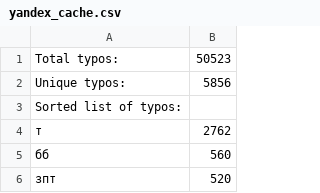
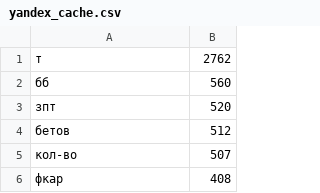
Before and after one commit to oQaris/Other, a CSV file: yandex_cache.csv, drawn as a sheet; only a part is shown; the shorter side is filled out with more unchanged rows; the diff names each change by its address in the sheet, - before the commit and + after, or states it on an @@ line.

Commit message:
Возможность исправления предложений в YandexSpellService

```diff
--- a/yandex_cache.csv
+++ b/yandex_cache.csv
-row 1: Total typos: | 50523
-row 2: Unique typos: | 5856
-row 3: Sorted list of typos:
```
Also changed, not shown: 7 other files.
